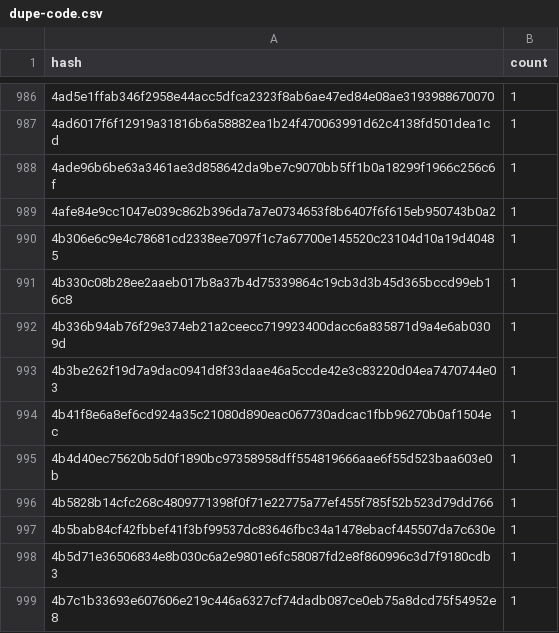
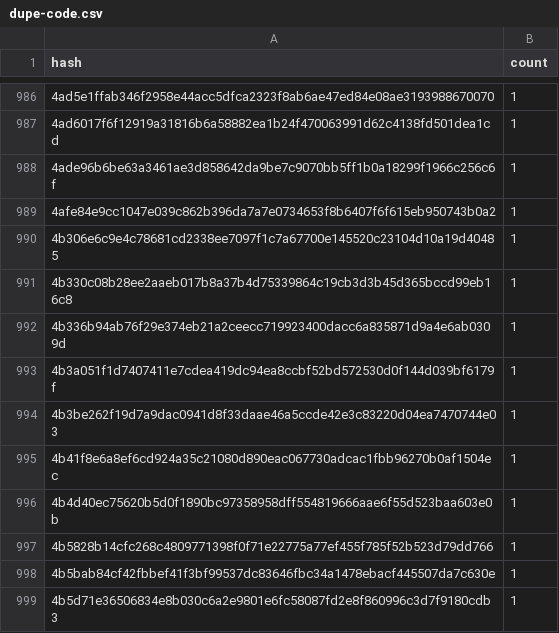
Before and after one commit to stellar-experimental/contract-wasms, a CSV file: analysis/dupe-code.csv, drawn as a sheet; only a part is shown, gaps mark what is left out; the shorter side is filled out with more unchanged rows; the diff names each change by its address in the sheet, - before the commit and + after, or states it on an @@ line.

```diff
--- a/analysis/dupe-code.csv
+++ b/analysis/dupe-code.csv
+row 993: 4b3a051f1d7407411e7cdea419dc94ea8ccbf52bd572530d0f144d039bf6179f | 1
```
Also changed, not shown: analysis/count_instances_per_wasm.csv, analysis/dupe-sections.csv, 19 other files.
